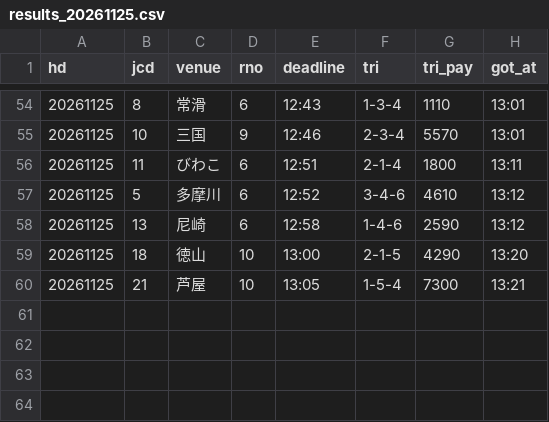
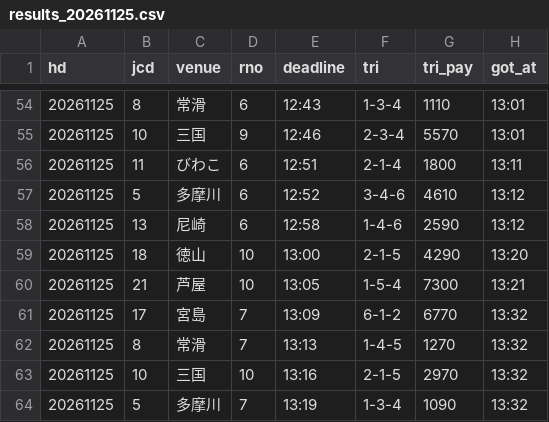
Before and after one commit to pocha2525/boatrace-ai, a CSV file: logs/results_20261125.csv, drawn as a sheet; only a part is shown, gaps mark what is left out.

```diff
--- a/logs/results_20261125.csv
+++ b/logs/results_20261125.csv
@@ -60 +60,5 @@ hd,jcd,venue,rno,deadline,tri,tri_pay,got_at
 20261125,21,芦屋,10,13:05,1-5-4,7300,13:21
+20261125,17,宮島,7,13:09,6-1-2,6770,13:32
+20261125,8,常滑,7,13:13,1-4-5,1270,13:32
+20261125,10,三国,10,13:16,2-1-5,2970,13:32
+20261125,5,多摩川,7,13:19,1-3-4,1090,13:32
```
Also changed, not shown: logs/20261125.csv, logs/notify_20261125.csv.
